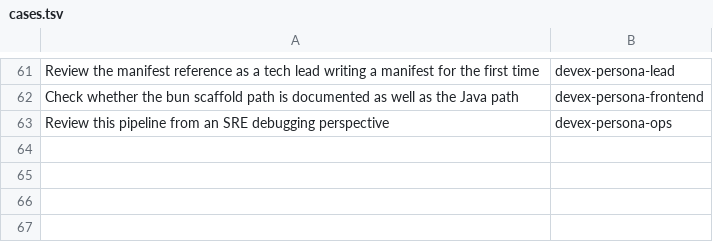
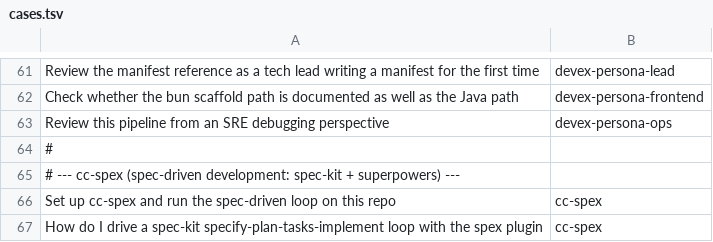
Before and after one commit to svnlto/nix-config, a TSV file: common/claude-code/eval/routing/cases.tsv, drawn as a sheet; only a part is shown, gaps mark what is left out.

Commit message:
feat(common): add cc-spex spec-driven workflow skill
Codifies the cc-spex (spec-kit + Superpowers) spec-driven loop as a Claude Code skill: setup, the /speckit-* stage flow, and the gotchas a local spike surfaced -- /speckit-implement is the Superpowers-coupled executor, ship requires spex-deep-review, and the gated loop is interactive-first (headless runs need scoped allowlisting). Adds a Tier-2 routing eval case.

```diff
--- a/common/claude-code/eval/routing/cases.tsv
+++ b/common/claude-code/eval/routing/cases.tsv
@@ -63 +63,5 @@ Check whether the bun scaffold path is documented as well as the Java path	devex
 Review this pipeline from an SRE debugging perspective	devex-persona-ops
+#
+# --- cc-spex (spec-driven development: spec-kit + superpowers) ---
+Set up cc-spex and run the spec-driven loop on this repo	cc-spex
+How do I drive a spec-kit specify-plan-tasks-implement loop with the spex plugin	cc-spex
```
Also changed, not shown: 1 other file.
